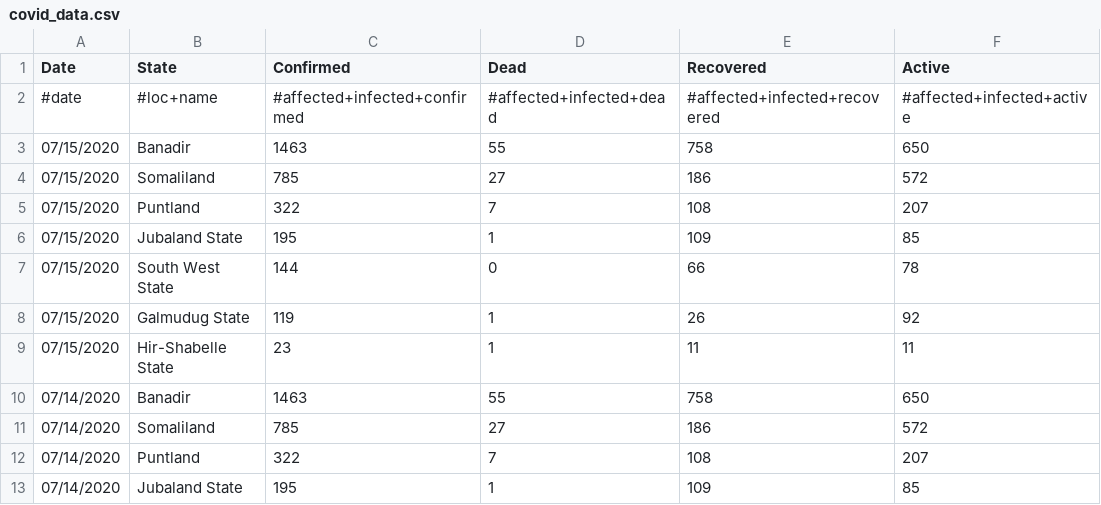
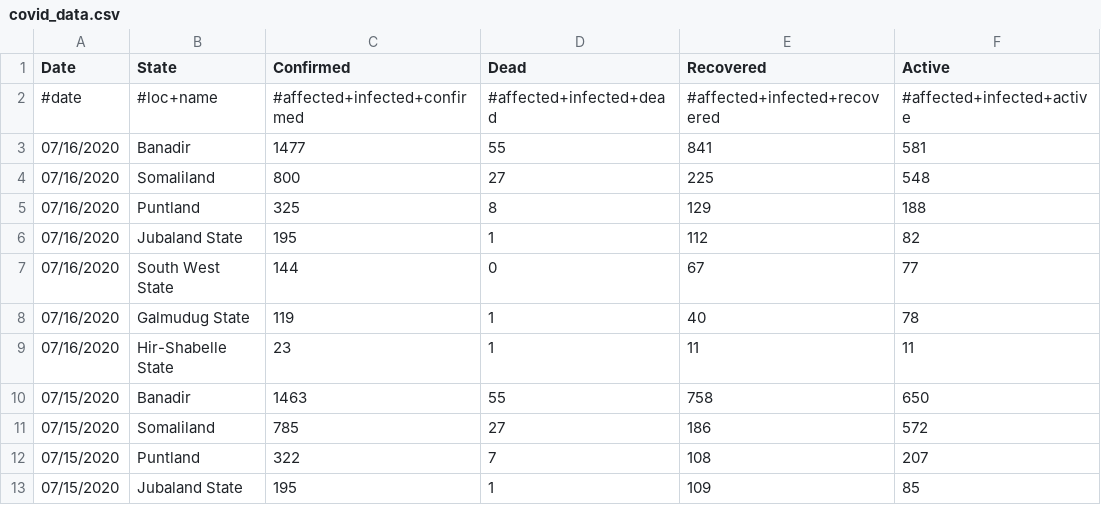
Before and after one commit to JaredJRoss/pa-COVID-model-parameterization, a CSV file: Inputs/SOM/COVID/covid_data.csv, drawn as a sheet; only a part is shown; the shorter side is filled out with more unchanged rows; the diff names each change by its address in the sheet, - before the commit and + after, or states it on an @@ line.

```diff
--- a/Inputs/SOM/COVID/covid_data.csv
+++ b/Inputs/SOM/COVID/covid_data.csv
+row 3: 07/16/2020 | Banadir | 1477 | 55 | 841 | 581
+row 4: 07/16/2020 | Somaliland | 800 | 27 | 225 | 548
+row 5: 07/16/2020 | Puntland | 325 | 8 | 129 | 188
+row 6: 07/16/2020 | Jubaland State | 195 | 1 | 112 | 82
+row 7: 07/16/2020 | South West State | 144 | 0 | 67 | 77
+row 8: 07/16/2020 | Galmudug State | 119 | 1 | 40 | 78
+row 9: 07/16/2020 | Hir-Shabelle State | 23 | 1 | 11 | 11
```
Also changed, not shown: Outputs/COD/COVID/COD_COVID.csv, Outputs/SDN/COVID/SDN_COVID.csv, 8 other files.
